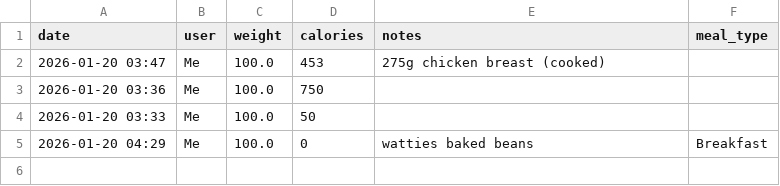
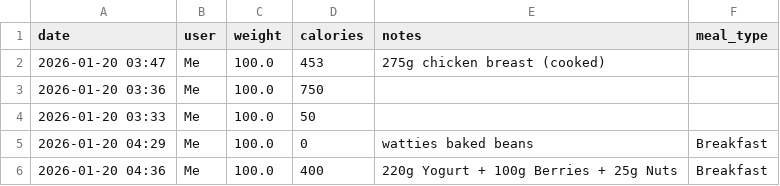
Before and after one commit to badinlee/sister-fitness, a CSV file: data.csv, drawn as a sheet; the diff names each change by its address in the sheet, - before the commit and + after, or states it on an @@ line.

Commit message:
Quick Add

```diff
--- a/data.csv
+++ b/data.csv
+row 6: 2026-01-20 04:36 | Me | 100.0 | 400 | 220g Yogurt + 100g Berries + 25g Nuts | Breakfast
```
